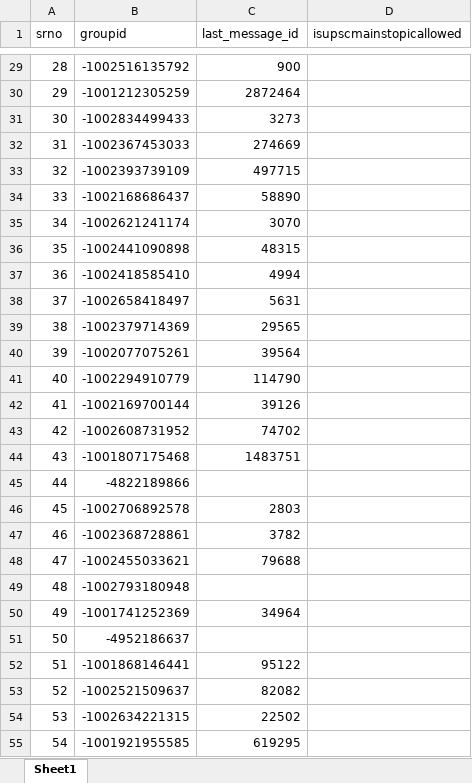
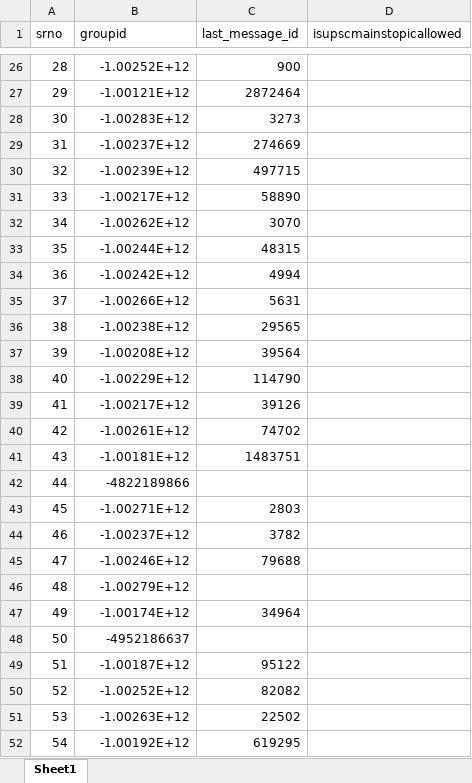
Before and after one commit to TheDevShivansh01/ShivHelperSpoken, an Excel workbook: UserScore/RegisteredGroups.xlsx, sheet Sheet1, drawn as a sheet; only a part is shown, gaps mark what is left out; values as stored, in another font and other column widths than the file's, no cell formats; addresses are those after the commit; the diff covers the shown part only; the diff names each change by its address in the sheet, - before the commit and + after, or states it on an @@ line.

```diff
--- a/UserScore/RegisteredGroups.xlsx (sheet Sheet1)
+++ b/UserScore/RegisteredGroups.xlsx (sheet Sheet1)
-B26 (groupid): -1002516135792
+B26 (groupid): -1.00252E+12
-B27 (groupid): -1001212305259
+B27 (groupid): -1.00121E+12
-B28 (groupid): -1002834499433
+B28 (groupid): -1.00283E+12
-B29 (groupid): -1002367453033
+B29 (groupid): -1.00237E+12
-B30 (groupid): -1002393739109
+B30 (groupid): -1.00239E+12
-B31 (groupid): -1002168686437
+B31 (groupid): -1.00217E+12
-B32 (groupid): -1002621241174
+B32 (groupid): -1.00262E+12
-B33 (groupid): -1002441090898
+B33 (groupid): -1.00244E+12
-B34 (groupid): -1002418585410
+B34 (groupid): -1.00242E+12
-B35 (groupid): -1002658418497
+B35 (groupid): -1.00266E+12
-B36 (groupid): -1002379714369
+B36 (groupid): -1.00238E+12
-B37 (groupid): -1002077075261
+B37 (groupid): -1.00208E+12
-B38 (groupid): -1002294910779
+B38 (groupid): -1.00229E+12
-B39 (groupid): -1002169700144
+B39 (groupid): -1.00217E+12
-B40 (groupid): -1002608731952
+B40 (groupid): -1.00261E+12
-B41 (groupid): -1001807175468
+B41 (groupid): -1.00181E+12
-B43 (groupid): -1002706892578
+B43 (groupid): -1.00271E+12
-B44 (groupid): -1002368728861
+B44 (groupid): -1.00237E+12
-B45 (groupid): -1002455033621
+B45 (groupid): -1.00246E+12
-B46 (groupid): -1002793180948
+B46 (groupid): -1.00279E+12
-B47 (groupid): -1001741252369
+B47 (groupid): -1.00174E+12
-B49 (groupid): -1001868146441
+B49 (groupid): -1.00187E+12
-B50 (groupid): -1002521509637
+B50 (groupid): -1.00252E+12
-B51 (groupid): -1002634221315
+B51 (groupid): -1.00263E+12
-B52 (groupid): -1001921955585
+B52 (groupid): -1.00192E+12
```
Also changed, not shown: 3 removed rows and 340 edited cells elsewhere in this sheet, cell formats, UserScore/Gs-1.xlsx, UserScore/MonthlyUserScore.xlsx, 5 other files.
